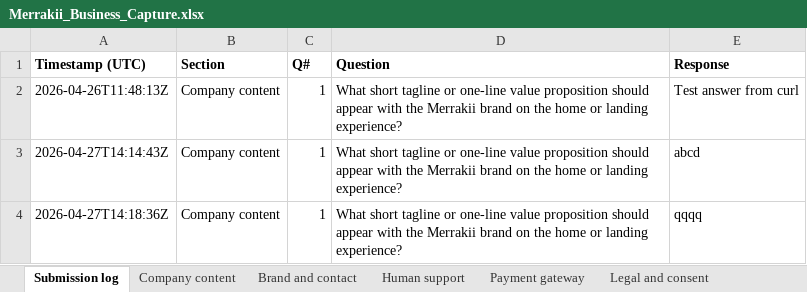
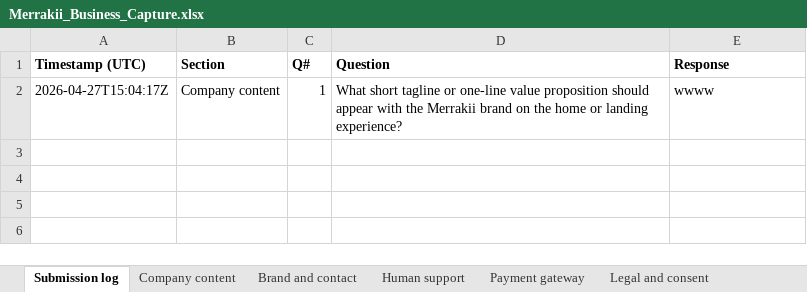
Before and after one commit to tarun-rastogi/academic-intelligent-marketplace, an Excel workbook: docs/Merrakii_Business_Capture.xlsx, sheet Submission log, drawn as a sheet; values as stored, in another font and other column widths than the file's, no borders; removed rows and columns are numbered as before the commit, all else as after; the diff names each change by its address in the sheet, - before the commit and + after, or states it on an @@ line.

Commit message:
chore(executive-inputs): upsert submission 2026-04-27T15:04:17.339995+00:00

```diff
--- a/docs/Merrakii_Business_Capture.xlsx (sheet Submission log)
+++ b/docs/Merrakii_Business_Capture.xlsx (sheet Submission log)
-row 2: 2026-04-26T11:48:13Z | Company content | 1 | What short tagline or one-line value proposition should appear with the Merrakii brand on the home or landing experience? | Test answer from curl
-A2 (Timestamp (UTC)): 2026-04-27T14:14:43Z
+A2 (Timestamp (UTC)): 2026-04-27T15:04:17Z
-E2 (Response): abcd
+E2 (Response): wwww
-row 4: 2026-04-27T14:18:36Z | Company content | 1 | What short tagline or one-line value proposition should appear with the Merrakii brand on the home or landing experience? | qqqq
```
